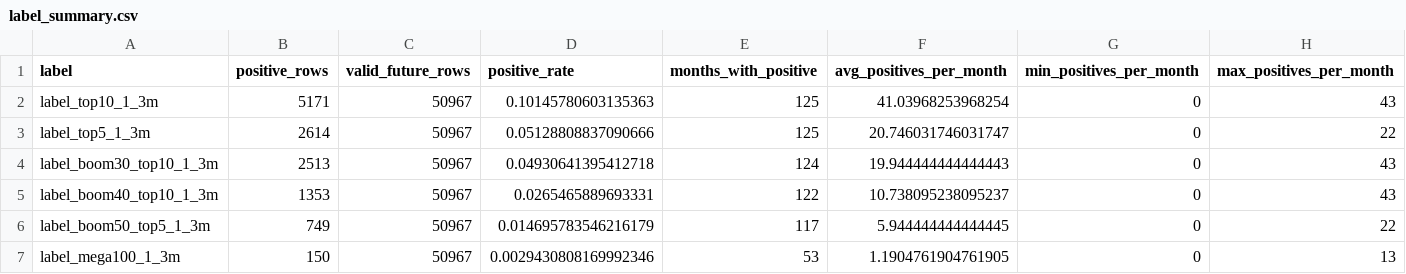
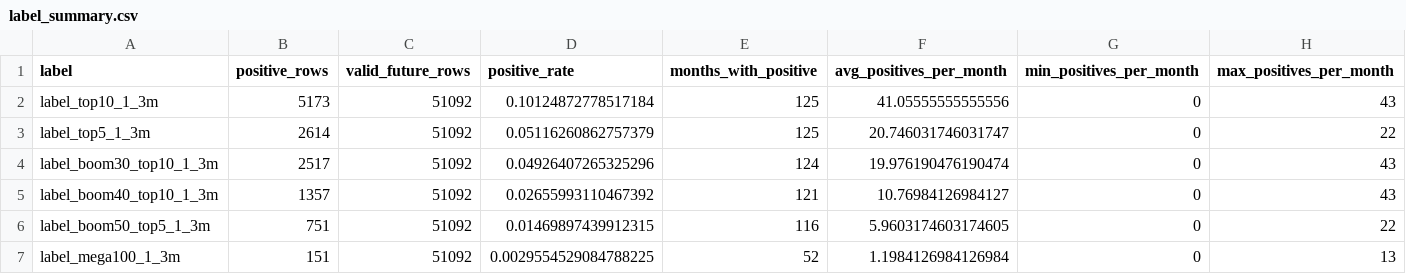
Before and after one commit to James1424/panel_label_construct, a CSV file: outputs/label_summary.csv, drawn as a sheet.

```diff
--- a/outputs/label_summary.csv
+++ b/outputs/label_summary.csv
@@ -1,7 +1,7 @@
 label,positive_rows,valid_future_rows,positive_rate,months_with_positive,avg_positives_per_month,min_positives_per_month,max_positives_per_month
-label_top10_1_3m,5171,50967,0.10145780603135363,125,41.03968253968254,0,43
-label_top5_1_3m,2614,50967,0.05128808837090666,125,20.746031746031747,0,22
-label_boom30_top10_1_3m,2513,50967,0.04930641395412718,124,19.944444444444443,0,43
-label_boom40_top10_1_3m,1353,50967,0.0265465889693331,122,10.738095238095237,0,43
-label_boom50_top5_1_3m,749,50967,0.014695783546216179,117,5.944444444444445,0,22
-label_mega100_1_3m,150,50967,0.0029430808169992346,53,1.1904761904761905,0,13
+label_top10_1_3m,5173,51092,0.10124872778517184,125,41.05555555555556,0,43
+label_top5_1_3m,2614,51092,0.05116260862757379,125,20.746031746031747,0,22
+label_boom30_top10_1_3m,2517,51092,0.04926407265325296,124,19.976190476190474,0,43
+label_boom40_top10_1_3m,1357,51092,0.02655993110467392,121,10.76984126984127,0,43
+label_boom50_top5_1_3m,751,51092,0.01469897439912315,116,5.9603174603174605,0,22
+label_mega100_1_3m,151,51092,0.0029554529084788225,52,1.1984126984126984,0,13
```
Also changed, not shown: outputs/feature_missing_report.csv, outputs/label_distribution_by_month.csv, 5 other files.
